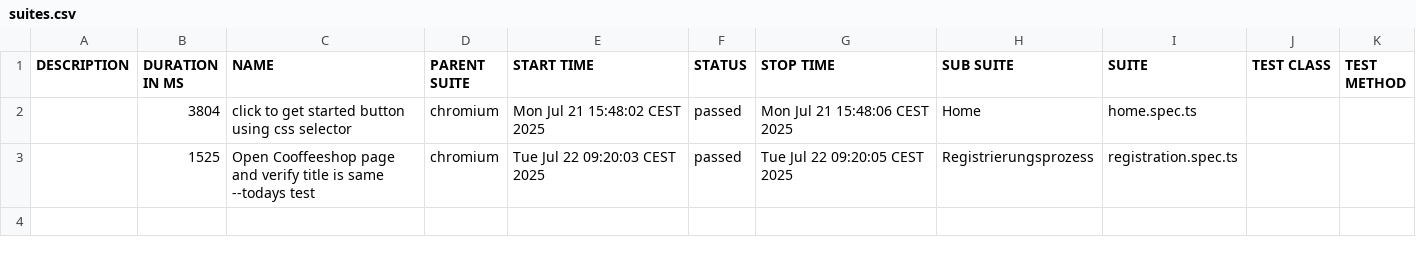
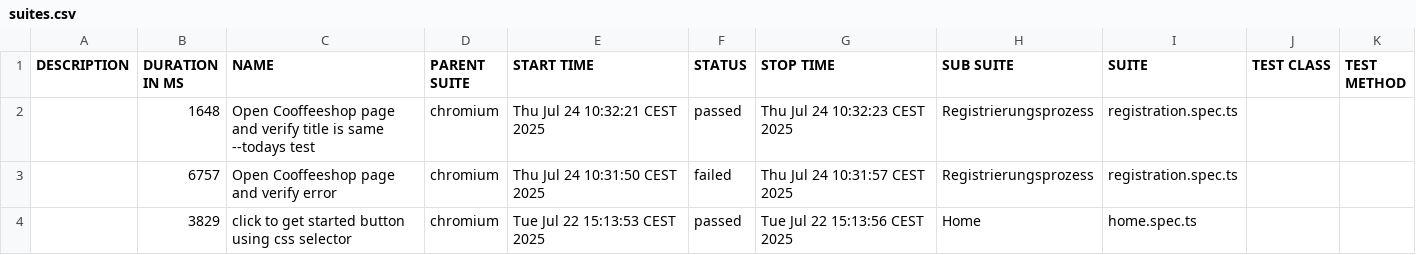
Before and after one commit to PallaviKulkarni712/playwright-tae-demo, a CSV file: allure-report/data/suites.csv, drawn as a sheet.

```diff
--- a/allure-report/data/suites.csv
+++ b/allure-report/data/suites.csv
@@ -1,3 +1,4 @@
 "DESCRIPTION","DURATION IN MS","NAME","PARENT SUITE","START TIME","STATUS","STOP TIME","SUB SUITE","SUITE","TEST CLASS","TEST METHOD"
-"","3804","click to get started button using css selector","chromium","Mon Jul 21 15:48:02 CEST 2025","passed","Mon Jul 21 15:48:06 CEST 2025","Home","home.spec.ts","",""
-"","1525","Open Cooffeeshop page and verify title is same --todays test","chromium","Tue Jul 22 09:20:03 CEST 2025","passed","Tue Jul 22 09:20:05 CEST 2025","Registrierungsprozess","registration.spec.ts","",""
+"","1648","Open Cooffeeshop page and verify title is same --todays test","chromium","Thu Jul 24 10:32:21 CEST 2025","passed","Thu Jul 24 10:32:23 CEST 2025","Registrierungsprozess","registration.spec.ts","",""
+"","6757","Open Cooffeeshop page and verify error","chromium","Thu Jul 24 10:31:50 CEST 2025","failed","Thu Jul 24 10:31:57 CEST 2025","Registrierungsprozess","registration.spec.ts","",""
+"","3829","click to get started button using css selector","chromium","Tue Jul 22 15:13:53 CEST 2025","passed","Tue Jul 22 15:13:56 CEST 2025","Home","home.spec.ts","",""
```
Also changed, not shown: 55 other files.
